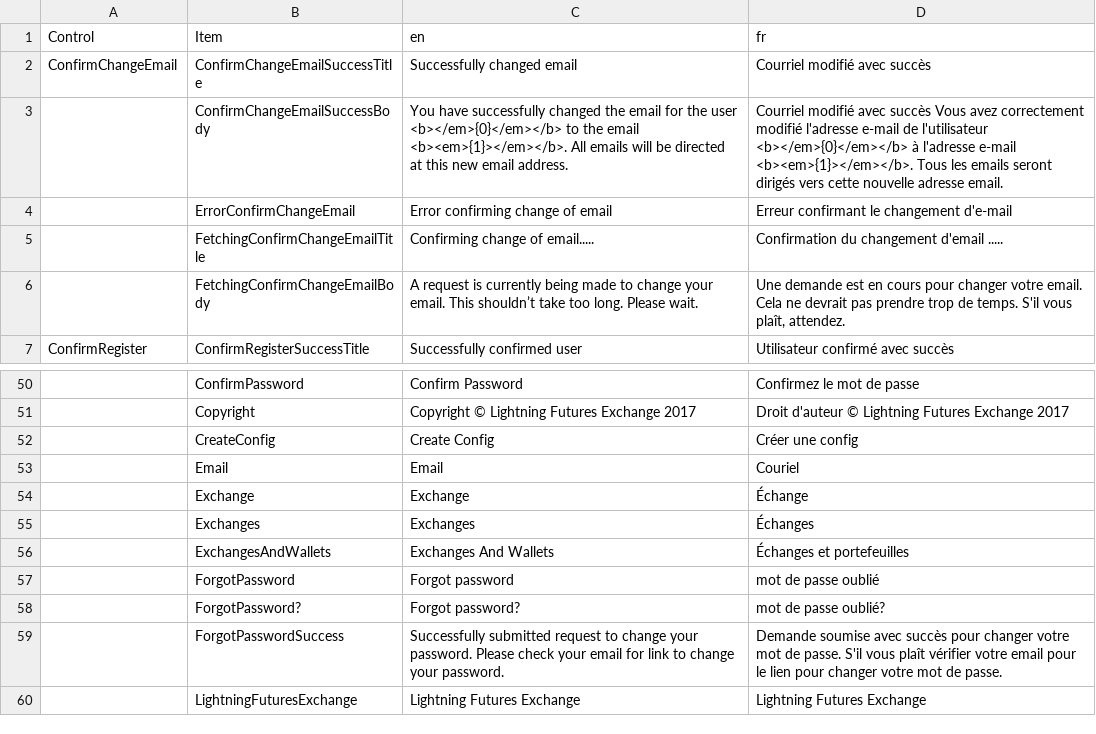
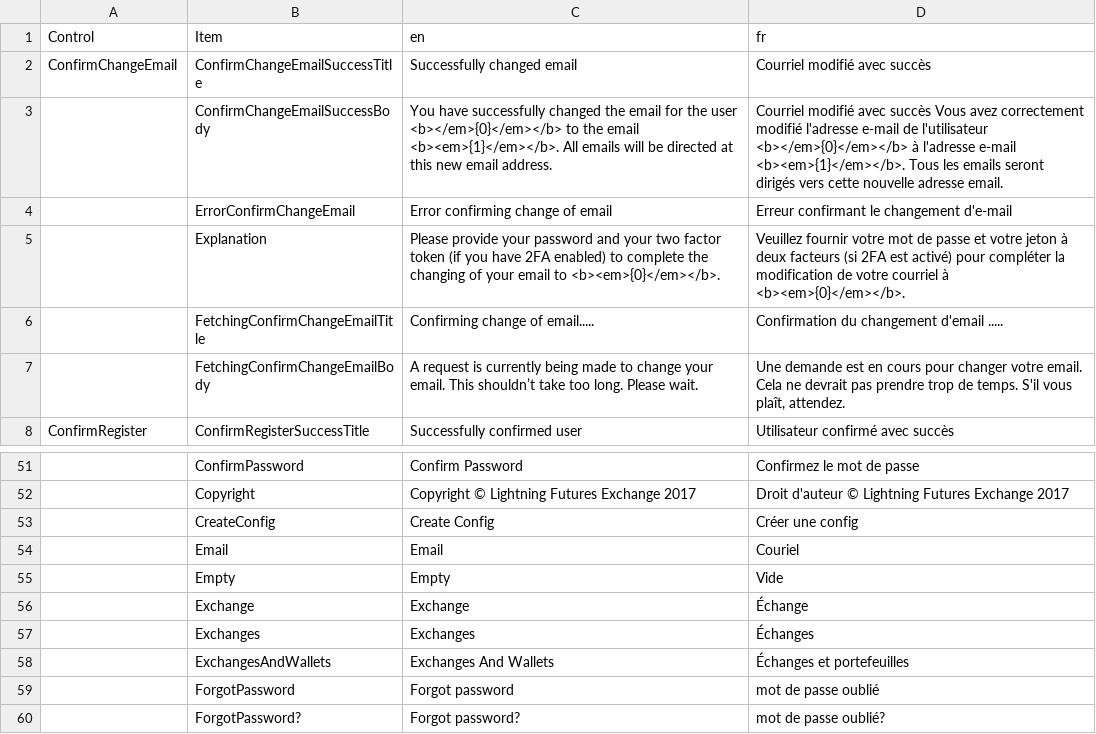
Before and after one commit to aihua/LightningFuturesExchange, a CSV file: client/public/translations/translations.csv, drawn as a sheet; only a part is shown, gaps mark what is left out; the shorter side is filled out with more unchanged rows; the diff names each change by its address in the sheet, - before the commit and + after, or states it on an @@ line.

Commit message:
Changed confirm change email to ask for password.

```diff
--- a/client/public/translations/translations.csv
+++ b/client/public/translations/translations.csv
-C3 (en): …the email <b><em>{1}></em></b>. All emails…
+C3 (en): …the email <b><em>{1}</em></b>. All emails…
-D3 (fr): …l'adresse e-mail <b><em>{1}></em></b>. Tous les…
+D3 (fr): …l'adresse e-mail <b><em>{1}</em></b>. Tous les…
+row 5:  | Explanation | Please provide your password and your two factor token (if you have 2FA enabled) to complete the changing of your email to <b><em>{0}</em></b>. | Veuillez fournir votre mot de passe et votre jeton à deux facteurs (si 2FA est activé) pour compléter la modification de votre courriel à <b><em>{0}</em></b>.
+row 55:  | Empty | Empty | Vide
```
Also changed, not shown: 9 other files.
